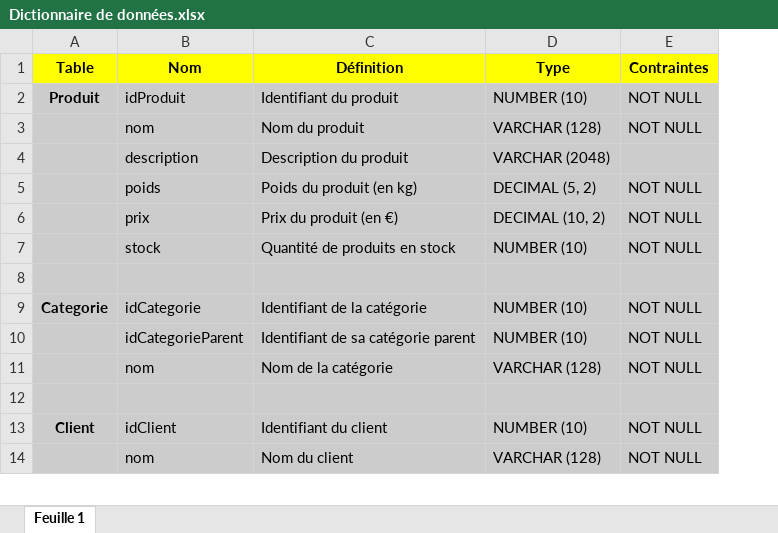
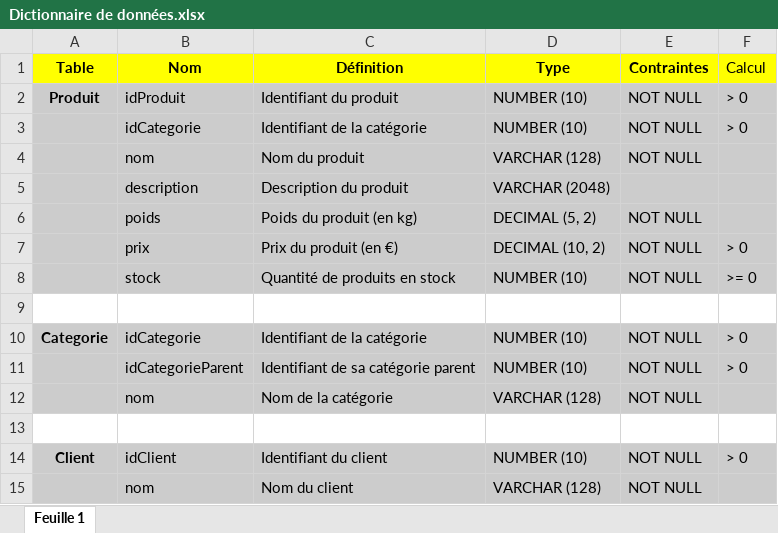
Before and after one commit to IUT-Blagnac/sae3-01-devapp-g2b-12, an Excel workbook: docs/bd/Dictionnaire de données.xlsx, sheet Feuille 1, drawn as a sheet; only a part is shown; values as stored, in another font and other column widths than the file's, no borders; charts and pictures not drawn; addresses are those after the commit; the diff covers the shown part only; the diff names each change by its address in the sheet, - before the commit and + after, or states it on an @@ line.

```diff
--- a/docs/bd/Dictionnaire de données.xlsx (sheet Feuille 1)
+++ b/docs/bd/Dictionnaire de données.xlsx (sheet Feuille 1)
+column F (Calcul), row 2: > 0; rows 7-14: > 0 | >= 0 |  | > 0 | > 0 |  |  | > 0
+row 3:  | idCategorie | Identifiant de la catégorie | NUMBER (10) | NOT NULL | > 0
-A9:E9 fill: #CCCCCC
+A9:E9 fill: none
-A13:E13 fill: #CCCCCC
+A13:E13 fill: none
```
Also changed, not shown: 5 added rows, 3 edited cells and cell formats elsewhere in this sheet, 2 other files.
